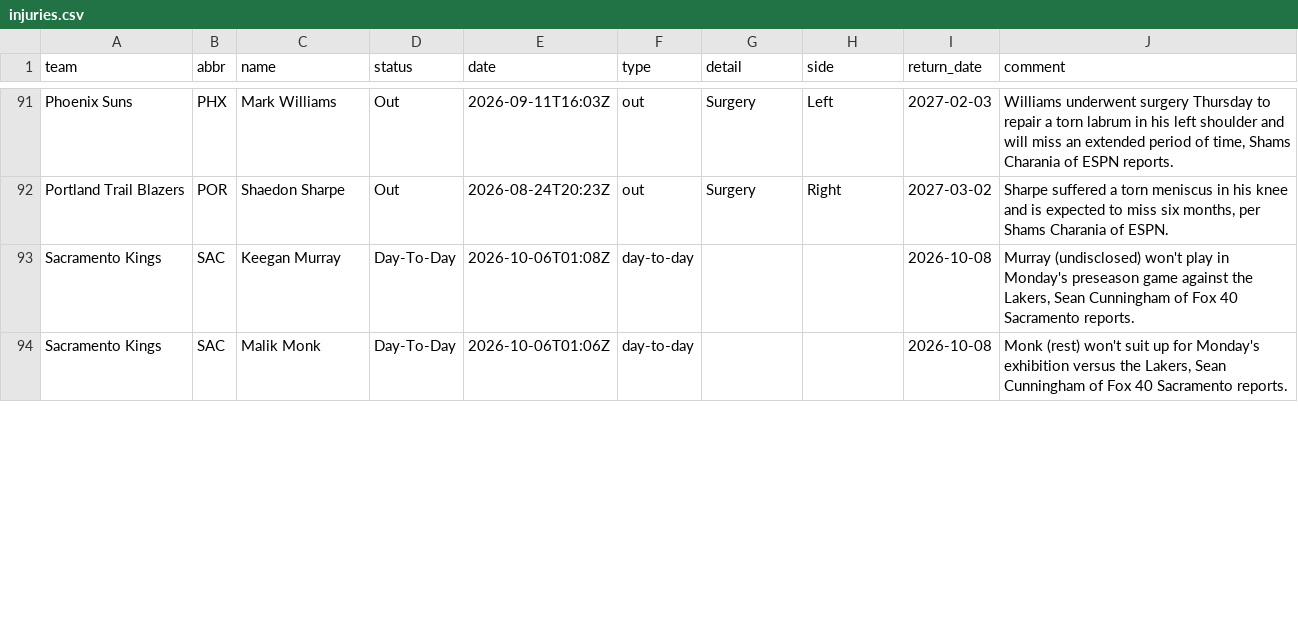
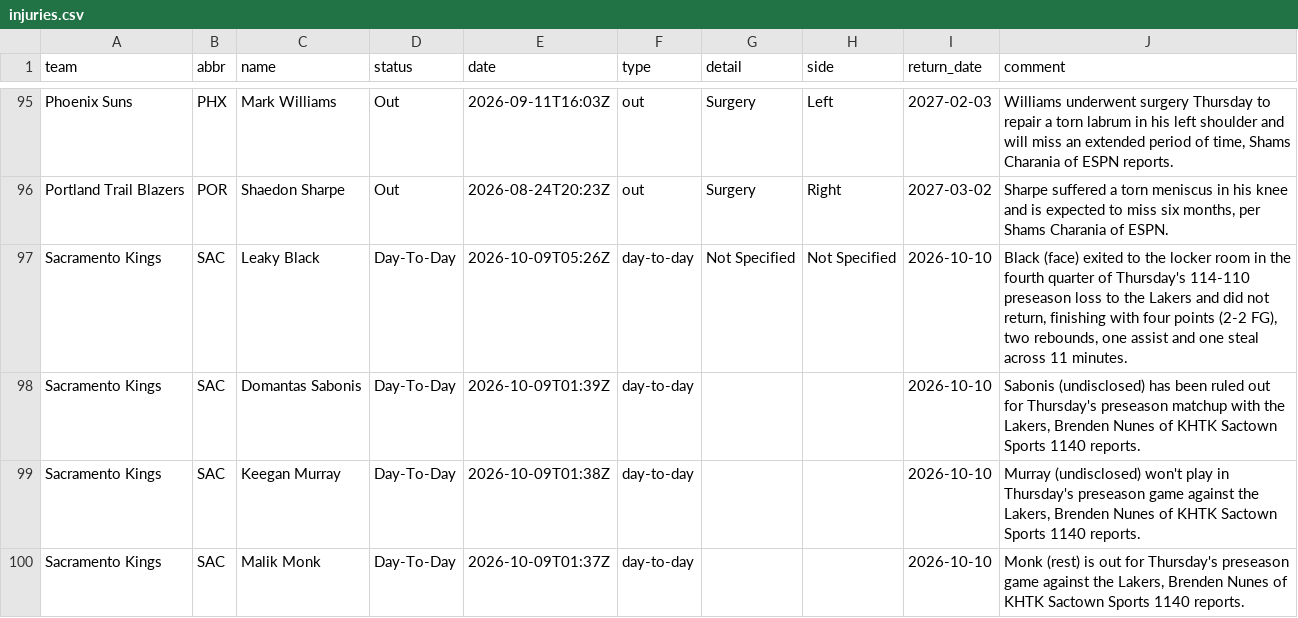
Before and after one commit to jvector26/JIMBO, a CSV file: live/2026/injuries.csv, drawn as a sheet; only a part is shown, gaps mark what is left out; the diff covers the shown part only.

```diff
--- a/live/2026/injuries.csv
+++ b/live/2026/injuries.csv
@@ -92,3 +96,5 @@ Phoenix Suns,PHX,Mark Williams,Out,2026-09-11T16:03Z,out,Surgery,Left,2027-02-03
 Portland Trail Blazers,POR,Shaedon Sharpe,Out,2026-08-24T20:23Z,out,Surgery,Right,2027-03-02,"Sharpe suffered a torn meniscus in his knee and is expected to miss six months, per Shams Charania of ESPN."
-Sacramento Kings,SAC,Keegan Murray,Day-To-Day,2026-10-06T01:08Z,day-to-day,,,2026-10-08,"Murray (undisclosed) won't play in Monday's preseason game against the Lakers, Sean Cunningham of Fox 40 Sacramento reports."
-Sacramento Kings,SAC,Malik Monk,Day-To-Day,2026-10-06T01:06Z,day-to-day,,,2026-10-08,"Monk (rest) won't suit up for Monday's exhibition versus the Lakers, Sean Cunningham of Fox 40 Sacramento reports."
+Sacramento Kings,SAC,Leaky Black,Day-To-Day,2026-10-09T05:26Z,day-to-day,Not Specified,Not Specified,2026-10-10,"Black (face) exited to the locker room in the fourth quarter of Thursday's 114-110 preseason loss to the Lakers and did not return, finishing with four points (2-2 FG), two rebounds, one assist and one steal across 11 minutes."
+Sacramento Kings,SAC,Domantas Sabonis,Day-To-Day,2026-10-09T01:39Z,day-to-day,,,2026-10-10,"Sabonis (undisclosed) has been ruled out for Thursday's preseason matchup with the Lakers, Brenden Nunes of KHTK Sactown Sports 1140 reports."
+Sacramento Kings,SAC,Keegan Murray,Day-To-Day,2026-10-09T01:38Z,day-to-day,,,2026-10-10,"Murray (undisclosed) won't play in Thursday's preseason game against the Lakers, Brenden Nunes of KHTK Sactown Sports 1140 reports."
+Sacramento Kings,SAC,Malik Monk,Day-To-Day,2026-10-09T01:37Z,day-to-day,,,2026-10-10,"Monk (rest) is out for Thursday's preseason game against the Lakers, Brenden Nunes of KHTK Sactown Sports 1140 reports."
```
Also changed, not shown: 9 added rows, 5 removed rows and 29 edited cells elsewhere in this file, live/2026/schedule.csv, 5 other files.
